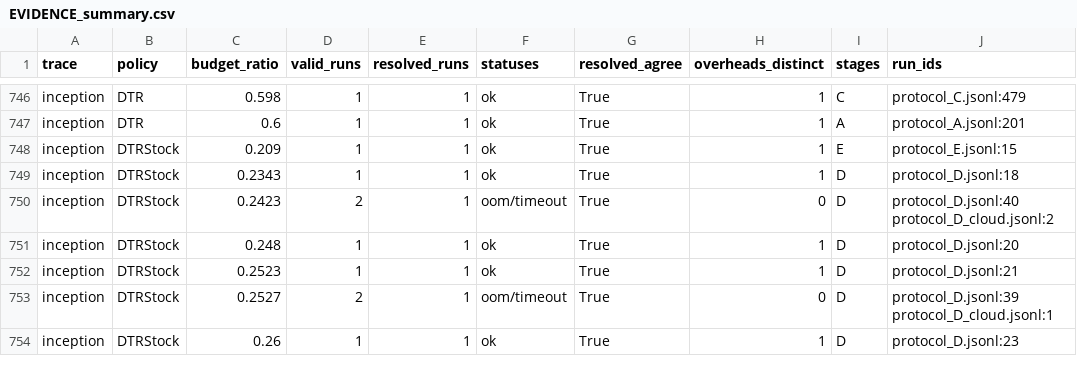
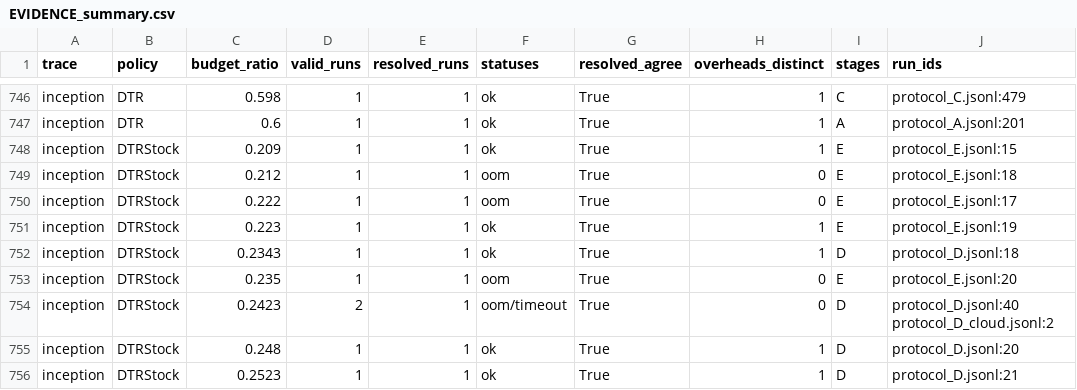
Before and after one commit to lonewolf15116/dtr-stability, a CSV file: results/EVIDENCE_summary.csv, drawn as a sheet; only a part is shown, gaps mark what is left out; the shorter side is filled out with more unchanged rows.

```diff
--- a/results/EVIDENCE_summary.csv
+++ b/results/EVIDENCE_summary.csv
@@ -748,3 +748,7 @@ inception,DTR,0.6,1,1,ok,True,1,A,protocol_A.jsonl:201
 inception,DTRStock,0.209,1,1,ok,True,1,E,protocol_E.jsonl:15
+inception,DTRStock,0.212,1,1,oom,True,0,E,protocol_E.jsonl:18
+inception,DTRStock,0.222,1,1,oom,True,0,E,protocol_E.jsonl:17
+inception,DTRStock,0.223,1,1,ok,True,1,E,protocol_E.jsonl:19
 inception,DTRStock,0.2343,1,1,ok,True,1,D,protocol_D.jsonl:18
+inception,DTRStock,0.235,1,1,oom,True,0,E,protocol_E.jsonl:20
 inception,DTRStock,0.2423,2,1,oom/timeout,True,0,D,protocol_D.jsonl:40 protocol_D_cloud.jsonl:2
```
Also changed, not shown: results/EVIDENCE_runs.csv, 3 other files.
